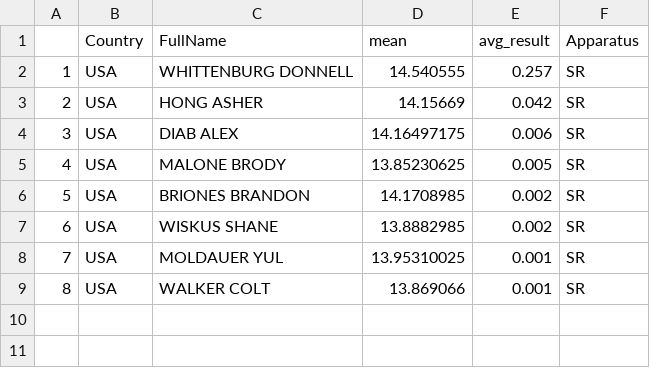
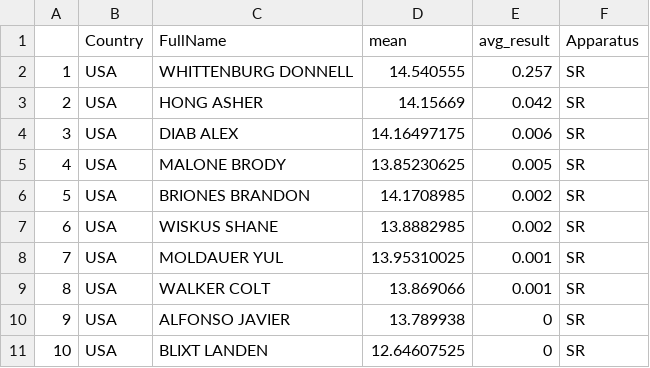
Before and after one commit to emcfalls/Sta440-Case-Study-2, a CSV file: simluation_results_young/men_mSR_Weighted_Medals.csv, drawn as a sheet.

```diff
--- a/simluation_results_young/men_mSR_Weighted_Medals.csv
+++ b/simluation_results_young/men_mSR_Weighted_Medals.csv
@@ -9 +9,3 @@
 "8","USA","WALKER COLT",13.869066,0.001,"SR"
+"9","USA","ALFONSO JAVIER",13.789938,0,"SR"
+"10","USA","BLIXT LANDEN",12.64607525,0,"SR"
```
Also changed, not shown: simluation_results_young/women_medal_expectation.csv, 2 other files.
